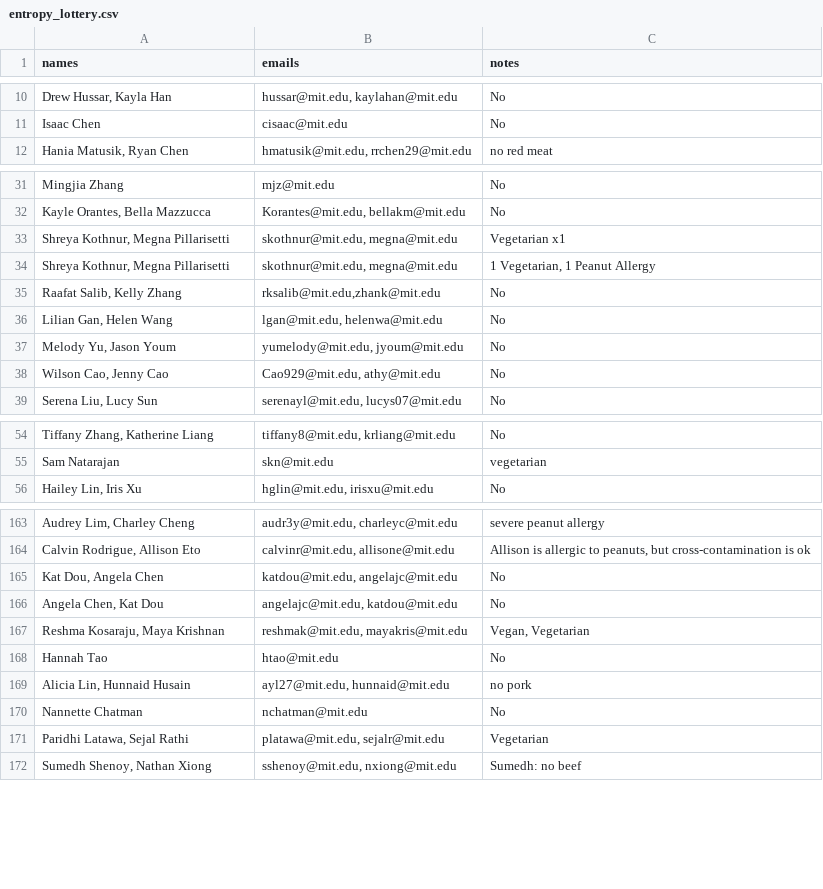
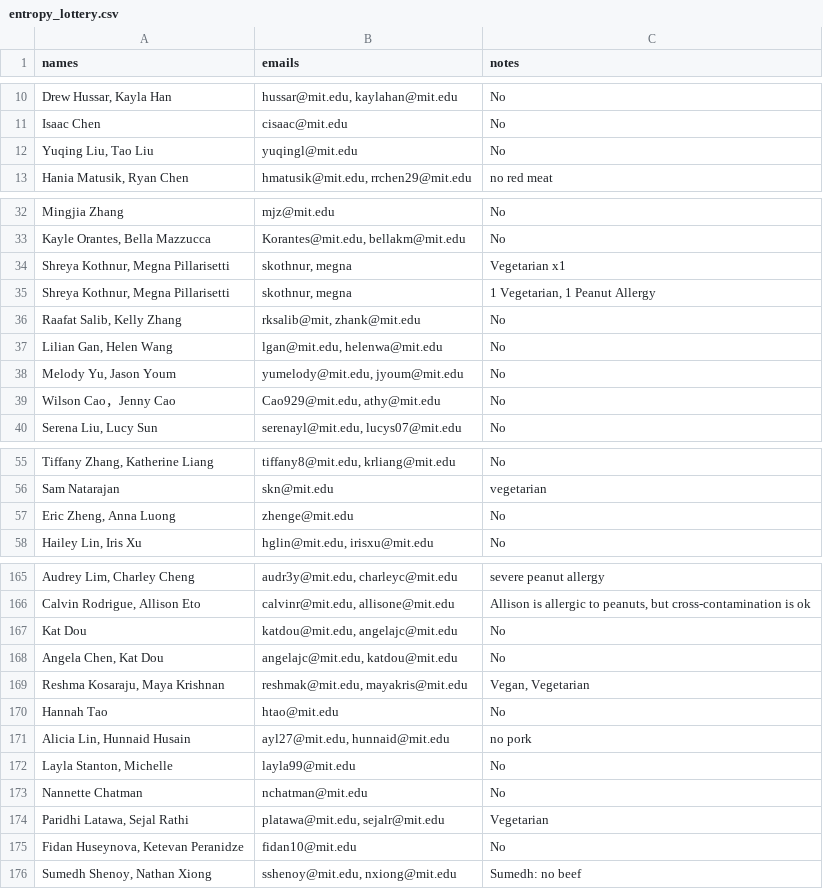
Before and after one commit to gilfordting/mince-lottery, a CSV file: history/lottery/entropy_lottery.csv, drawn as a sheet; only a part is shown, gaps mark what is left out; addresses are those after the commit; the diff covers the shown part only; the diff names each change by its address in the sheet, - before the commit and + after, or states it on an @@ line.

```diff
--- a/history/lottery/entropy_lottery.csv
+++ b/history/lottery/entropy_lottery.csv
+row 12: Yuqing Liu, Tao Liu | yuqingl@mit.edu | No
-B34:B35 (emails): skothnur@mit.edu, megna@mit.edu
+B34:B35 (emails): skothnur, megna
-B36 (emails): rksalib@mit.edu,zhank@mit.edu
+B36 (emails): rksalib@mit, zhank@mit.edu
-A39 (names): Wilson Cao, Jenny Cao
+A39 (names): Wilson Cao，Jenny Cao
+row 57: Eric Zheng, Anna Luong | zhenge@mit.edu | No
-A167 (names): Kat Dou, Angela Chen
+A167 (names): Kat Dou
+row 172: Layla Stanton, Michelle | layla99@mit.edu | No
+row 175: Fidan Huseynova, Ketevan Peranidze | fidan10@mit.edu | No
```
Also changed, not shown: 7 edited cells elsewhere in this file, history/lottery/ghibli_lottery.csv, history/lottery/india_lottery.csv, 25 other files.
